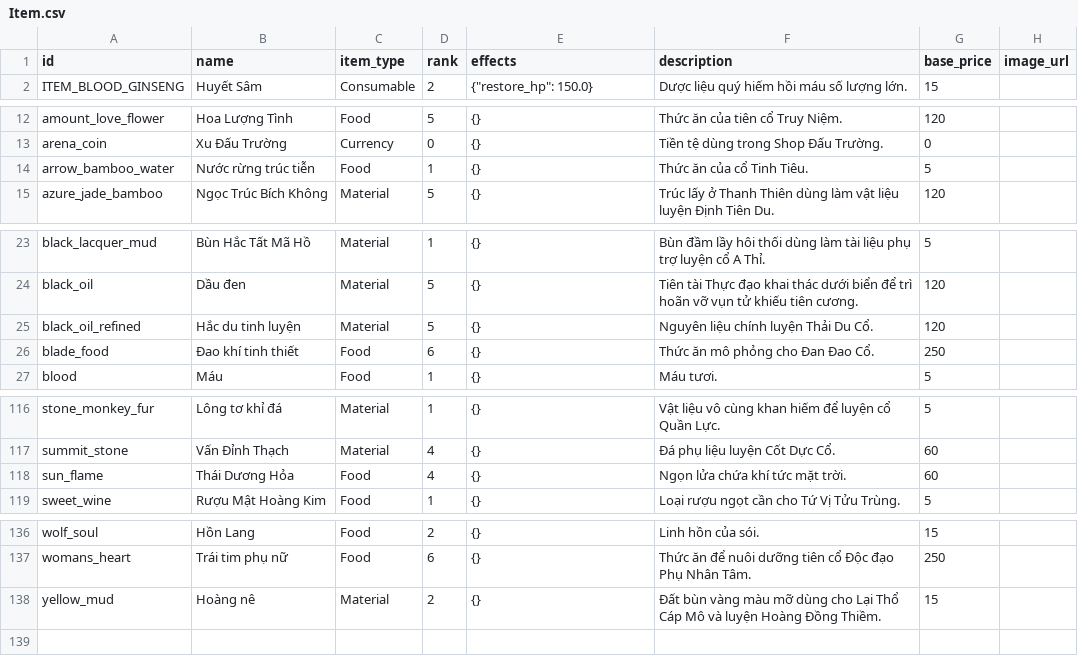
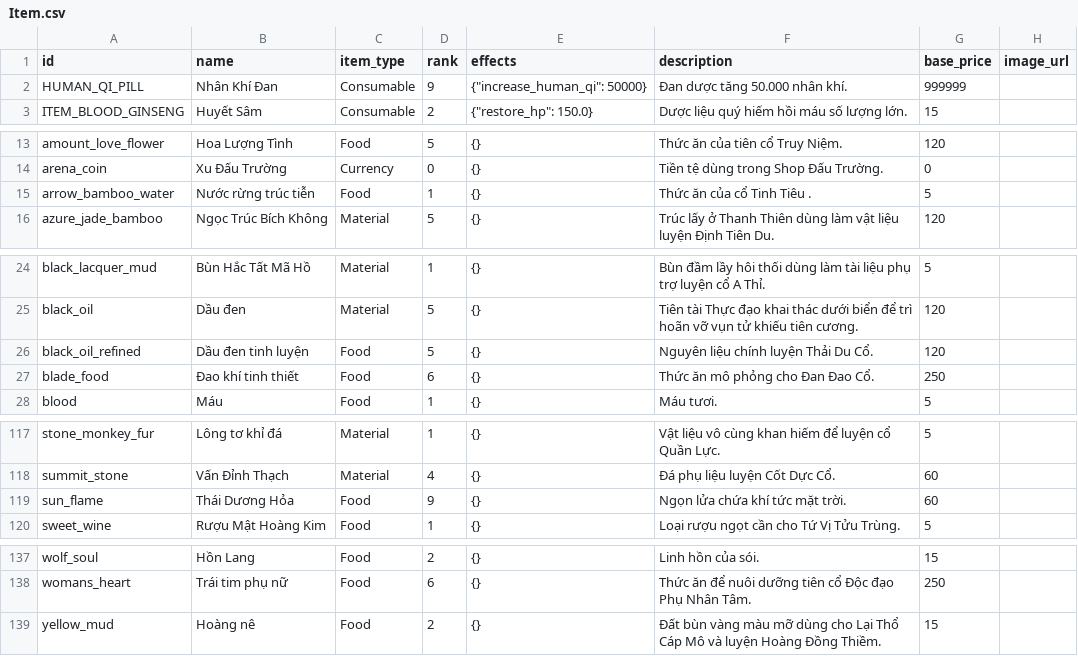
Before and after one commit to VipPro67/GuWorld, a CSV file: backend/cmd/server/data/Item.csv, drawn as a sheet; only a part is shown, gaps mark what is left out.

```diff
--- a/backend/cmd/server/data/Item.csv
+++ b/backend/cmd/server/data/Item.csv
@@ -1,2 +1,3 @@
 id,name,item_type,rank,effects,description,base_price,image_url
+HUMAN_QI_PILL,Nhân Khí Đan,Consumable,9,"{""increase_human_qi"": 50000}",Đan dược tăng 50.000 nhân khí.,999999,
 ITEM_BLOOD_GINSENG,Huyết Sâm,Consumable,2,"{""restore_hp"": 150.0}",Dược liệu quý hiếm hồi máu số lượng lớn.,15,
@@ -13,3 +14,3 @@ amount_love_flower,Hoa Lượng Tình,Food,5,{},Thức ăn của tiên cổ Truy
 arena_coin,Xu Đấu Trường,Currency,0,{},Tiền tệ dùng trong Shop Đấu Trường.,0,
-arrow_bamboo_water,Nước rừng trúc tiễn,Food,1,{},Thức ăn của cổ Tinh Tiêu.,5,
+arrow_bamboo_water,Nước rừng trúc tiễn,Food,1,{},Thức ăn của cổ Tinh Tiêu . ,5,
 azure_jade_bamboo,Ngọc Trúc Bích Không,Material,5,{},Trúc lấy ở Thanh Thiên dùng làm vật liệu luyện Định Tiên Du.,120,
@@ -24,3 +25,3 @@ black_lacquer_mud,Bùn Hắc Tất Mã Hồ,Material,1,{},Bùn đầm lầy hôi
 black_oil,Dầu đen,Material,5,{},Tiên tài Thực đạo khai thác dưới biển để trì hoãn vỡ vụn tử khiếu tiên cương.,120,
-black_oil_refined,Hắc du tinh luyện,Material,5,{},Nguyên liệu chính luyện Thải Du Cổ.,120,
+black_oil_refined,Dầu đen tinh luyện,Food,5,{},Nguyên liệu chính luyện Thải Du Cổ.,120,
 blade_food,Đao khí tinh thiết,Food,6,{},Thức ăn mô phỏng cho Đan Đao Cổ.,250,
@@ -117,3 +118,3 @@ stone_monkey_fur,Lông tơ khỉ đá,Material,1,{},Vật liệu vô cùng khan
 summit_stone,Vấn Đỉnh Thạch,Material,4,{},Đá phụ liệu luyện Cốt Dực Cổ.,60,
-sun_flame,Thái Dương Hỏa,Food,4,{},Ngọn lửa chứa khí tức mặt trời.,60,
+sun_flame,Thái Dương Hỏa,Food,9,{},Ngọn lửa chứa khí tức mặt trời.,60,
 sweet_wine,Rượu Mật Hoàng Kim,Food,1,{},Loại rượu ngọt cần cho Tứ Vị Tửu Trùng.,5,
@@ -137,2 +138,2 @@ wolf_soul,Hồn Lang,Food,2,{},Linh hồn của sói.,15,
 womans_heart,Trái tim phụ nữ,Food,6,{},Thức ăn để nuôi dưỡng tiên cổ Độc đạo Phụ Nhân Tâm.,250,
-yellow_mud,Hoàng nê,Material,2,{},Đất bùn vàng màu mỡ dùng cho Lại Thổ Cáp Mô và luyện Hoàng Đồng Thiềm.,15,
+yellow_mud,Hoàng nê,Food,2,{},Đất bùn vàng màu mỡ dùng cho Lại Thổ Cáp Mô và luyện Hoàng Đồng Thiềm.,15,
```
Also changed, not shown: backend/cmd/server/data/Gu.csv, 12 other files.
